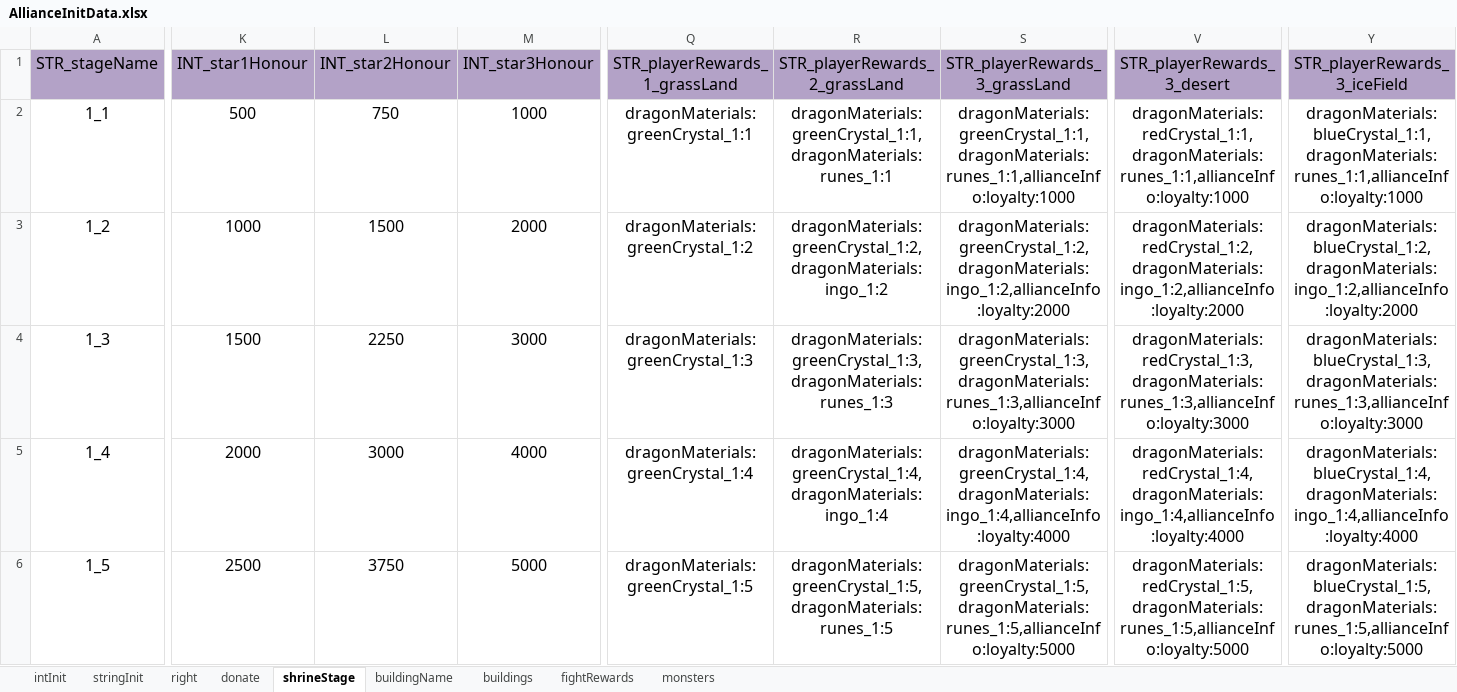
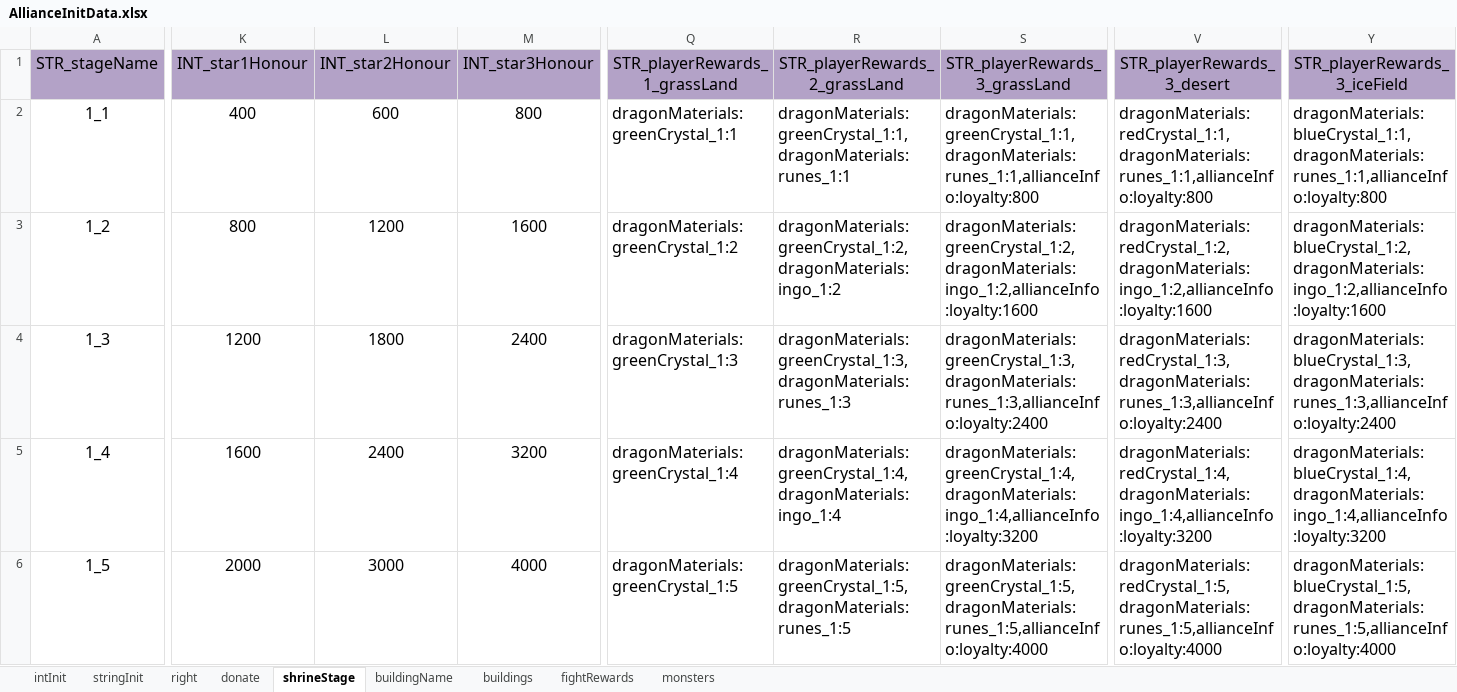
Before and after one commit to ModunZhang/kod_docs, an Excel workbook: datas/shared/AllianceInitData.xlsx, sheet shrineStage, drawn as a sheet; only a part is shown, gaps mark what is left out; values as stored, in another font and other column widths than the file's, no borders; the diff covers the shown part only; the diff names each change by its address in the sheet, - before the commit and + after, or states it on an @@ line.

Commit message:
调整配置文件

```diff
--- a/datas/shared/AllianceInitData.xlsx (sheet shrineStage)
+++ b/datas/shared/AllianceInitData.xlsx (sheet shrineStage)
-K2 (INT_star1Honour): 500
+K2 (INT_star1Honour): 400
-L2 (INT_star2Honour): 750
+L2 (INT_star2Honour): 600
-M2 (INT_star3Honour): 1000
+M2 (INT_star3Honour): 800
-Q2:Y6 alignment: center
+Q2:Y6 alignment: left
-S2 (STR_playerRewards_3_grassLand): dragonMaterials:greenCrystal_1:1,dragonMaterials:runes_1:1,allianceInfo:loyalty:1000
+S2 (STR_playerRewards_3_grassLand): dragonMaterials:greenCrystal_1:1,dragonMaterials:runes_1:1,allianceInfo:loyalty:800
-V2 (STR_playerRewards_3_desert): dragonMaterials:redCrystal_1:1,dragonMaterials:runes_1:1,allianceInfo:loyalty:1000
+V2 (STR_playerRewards_3_desert): dragonMaterials:redCrystal_1:1,dragonMaterials:runes_1:1,allianceInfo:loyalty:800
-Y2 (STR_playerRewards_3_iceField): dragonMaterials:blueCrystal_1:1,dragonMaterials:runes_1:1,allianceInfo:loyalty:1000
+Y2 (STR_playerRewards_3_iceField): dragonMaterials:blueCrystal_1:1,dragonMaterials:runes_1:1,allianceInfo:loyalty:800
-K3 (INT_star1Honour): 1000
+K3 (INT_star1Honour): 800
-L3 (INT_star2Honour): 1500
+L3 (INT_star2Honour): 1200
-M3 (INT_star3Honour): 2000
+M3 (INT_star3Honour): 1600
-S3 (STR_playerRewards_3_grassLand): dragonMaterials:greenCrystal_1:2,dragonMaterials:ingo_1:2,allianceInfo:loyalty:2000
+S3 (STR_playerRewards_3_grassLand): dragonMaterials:greenCrystal_1:2,dragonMaterials:ingo_1:2,allianceInfo:loyalty:1600
-V3 (STR_playerRewards_3_desert): dragonMaterials:redCrystal_1:2,dragonMaterials:ingo_1:2,allianceInfo:loyalty:2000
+V3 (STR_playerRewards_3_desert): dragonMaterials:redCrystal_1:2,dragonMaterials:ingo_1:2,allianceInfo:loyalty:1600
-Y3 (STR_playerRewards_3_iceField): dragonMaterials:blueCrystal_1:2,dragonMaterials:ingo_1:2,allianceInfo:loyalty:2000
+Y3 (STR_playerRewards_3_iceField): dragonMaterials:blueCrystal_1:2,dragonMaterials:ingo_1:2,allianceInfo:loyalty:1600
-K4 (INT_star1Honour): 1500
+K4 (INT_star1Honour): 1200
-L4 (INT_star2Honour): 2250
+L4 (INT_star2Honour): 1800
-M4 (INT_star3Honour): 3000
+M4 (INT_star3Honour): 2400
-S4 (STR_playerRewards_3_grassLand): dragonMaterials:greenCrystal_1:3,dragonMaterials:runes_1:3,allianceInfo:loyalty:3000
+S4 (STR_playerRewards_3_grassLand): dragonMaterials:greenCrystal_1:3,dragonMaterials:runes_1:3,allianceInfo:loyalty:2400
-V4 (STR_playerRewards_3_desert): dragonMaterials:redCrystal_1:3,dragonMaterials:runes_1:3,allianceInfo:loyalty:3000
+V4 (STR_playerRewards_3_desert): dragonMaterials:redCrystal_1:3,dragonMaterials:runes_1:3,allianceInfo:loyalty:2400
-Y4 (STR_playerRewards_3_iceField): dragonMaterials:blueCrystal_1:3,dragonMaterials:runes_1:3,allianceInfo:loyalty:3000
+Y4 (STR_playerRewards_3_iceField): dragonMaterials:blueCrystal_1:3,dragonMaterials:runes_1:3,allianceInfo:loyalty:2400
-K5 (INT_star1Honour): 2000
+K5 (INT_star1Honour): 1600
-L5 (INT_star2Honour): 3000
+L5 (INT_star2Honour): 2400
-M5 (INT_star3Honour): 4000
+M5 (INT_star3Honour): 3200
-S5 (STR_playerRewards_3_grassLand): dragonMaterials:greenCrystal_1:4,dragonMaterials:ingo_1:4,allianceInfo:loyalty:4000
+S5 (STR_playerRewards_3_grassLand): dragonMaterials:greenCrystal_1:4,dragonMaterials:ingo_1:4,allianceInfo:loyalty:3200
-V5 (STR_playerRewards_3_desert): dragonMaterials:redCrystal_1:4,dragonMaterials:ingo_1:4,allianceInfo:loyalty:4000
+V5 (STR_playerRewards_3_desert): dragonMaterials:redCrystal_1:4,dragonMaterials:ingo_1:4,allianceInfo:loyalty:3200
-Y5 (STR_playerRewards_3_iceField): dragonMaterials:blueCrystal_1:4,dragonMaterials:ingo_1:4,allianceInfo:loyalty:4000
+Y5 (STR_playerRewards_3_iceField): dragonMaterials:blueCrystal_1:4,dragonMaterials:ingo_1:4,allianceInfo:loyalty:3200
-K6 (INT_star1Honour): 2500
+K6 (INT_star1Honour): 2000
-L6 (INT_star2Honour): 3750
+L6 (INT_star2Honour): 3000
-M6 (INT_star3Honour): 5000
+M6 (INT_star3Honour): 4000
-S6 (STR_playerRewards_3_grassLand): dragonMaterials:greenCrystal_1:5,dragonMaterials:runes_1:5,allianceInfo:loyalty:5000
+S6 (STR_playerRewards_3_grassLand): dragonMaterials:greenCrystal_1:5,dragonMaterials:runes_1:5,allianceInfo:loyalty:4000
-V6 (STR_playerRewards_3_desert): dragonMaterials:redCrystal_1:5,dragonMaterials:runes_1:5,allianceInfo:loyalty:5000
+V6 (STR_playerRewards_3_desert): dragonMaterials:redCrystal_1:5,dragonMaterials:runes_1:5,allianceInfo:loyalty:4000
-Y6 (STR_playerRewards_3_iceField): dragonMaterials:blueCrystal_1:5,dragonMaterials:runes_1:5,allianceInfo:loyalty:5000
+Y6 (STR_playerRewards_3_iceField): dragonMaterials:blueCrystal_1:5,dragonMaterials:runes_1:5,allianceInfo:loyalty:4000
```
Also changed, not shown: 168 edited cells and cell formats elsewhere in this sheet.
